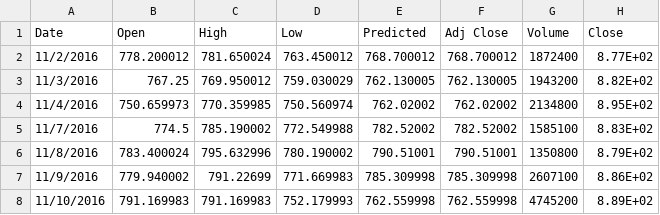
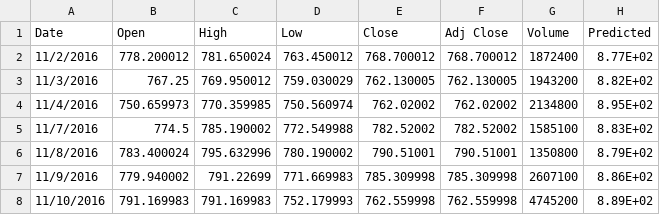
Before and after one commit to tsol3y/Senior_Sem, a CSV file: Homework1/GOOG-year.csv, drawn as a sheet; only a part is shown.

Commit message:
Finished Homework 1
Finally finished with Homework 1!

```diff
--- a/Homework1/GOOG-year.csv
+++ b/Homework1/GOOG-year.csv
@@ -1,2 +1,2 @@
-Date,Open,High,Low,Predicted,Adj Close,Volume,Close
+Date,Open,High,Low,Close,Adj Close,Volume,Predicted
 11/2/2016,778.200012,781.650024,763.450012,768.700012,768.700012,1872400,8.77E+02
```
Also changed, not shown: 4 other files.
